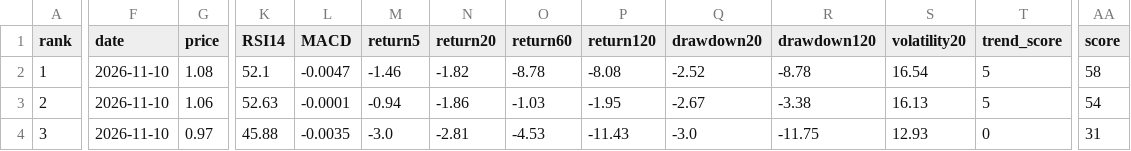
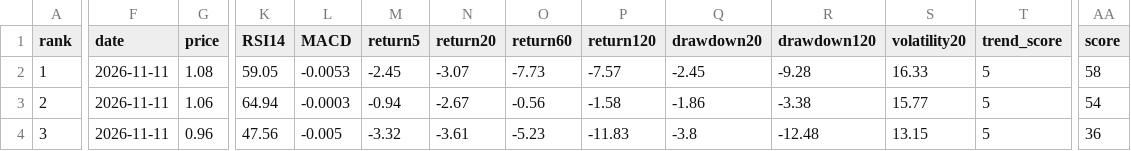
Before and after one commit to huming013-cyber/-quant-model, a CSV file: data/etf_result.csv, drawn as a sheet; only a part is shown, gaps mark what is left out; the diff names each change by its address in the sheet, - before the commit and + after, or states it on an @@ line.

```diff
--- a/data/etf_result.csv
+++ b/data/etf_result.csv
-F2:F4 (date): 2026-11-10
+F2:F4 (date): 2026-11-11
-K2 (RSI14): 52.1
+K2 (RSI14): 59.05
-L2 (MACD): -0.0047
+L2 (MACD): -0.0053
-M2 (return5): -1.46
+M2 (return5): -2.45
-N2 (return20): -1.82
+N2 (return20): -3.07
-O2 (return60): -8.78
+O2 (return60): -7.73
-P2 (return120): -8.08
+P2 (return120): -7.57
-Q2 (drawdown20): -2.52
+Q2 (drawdown20): -2.45
-R2 (drawdown120): -8.78
+R2 (drawdown120): -9.28
-S2 (volatility20): 16.54
+S2 (volatility20): 16.33
-K3 (RSI14): 52.63
+K3 (RSI14): 64.94
-L3 (MACD): -0.0001
+L3 (MACD): -0.0003
-N3 (return20): -1.86
+N3 (return20): -2.67
-O3 (return60): -1.03
+O3 (return60): -0.56
-P3 (return120): -1.95
+P3 (return120): -1.58
-Q3 (drawdown20): -2.67
+Q3 (drawdown20): -1.86
-S3 (volatility20): 16.13
+S3 (volatility20): 15.77
-G4 (price): 0.97
+G4 (price): 0.96
-K4 (RSI14): 45.88
+K4 (RSI14): 47.56
-L4 (MACD): -0.0035
+L4 (MACD): -0.005
-M4 (return5): -3.0
+M4 (return5): -3.32
-N4 (return20): -2.81
+N4 (return20): -3.61
-O4 (return60): -4.53
+O4 (return60): -5.23
-P4 (return120): -11.43
+P4 (return120): -11.83
-Q4 (drawdown20): -3.0
+Q4 (drawdown20): -3.8
-R4 (drawdown120): -11.75
+R4 (drawdown120): -12.48
-S4 (volatility20): 12.93
+S4 (volatility20): 13.15
-T4 (trend_score): 0
+T4 (trend_score): 5
-AA4 (score): 31
+AA4 (score): 36
```
Also changed, not shown: data/quant_result.csv, data/stock_result.csv.
